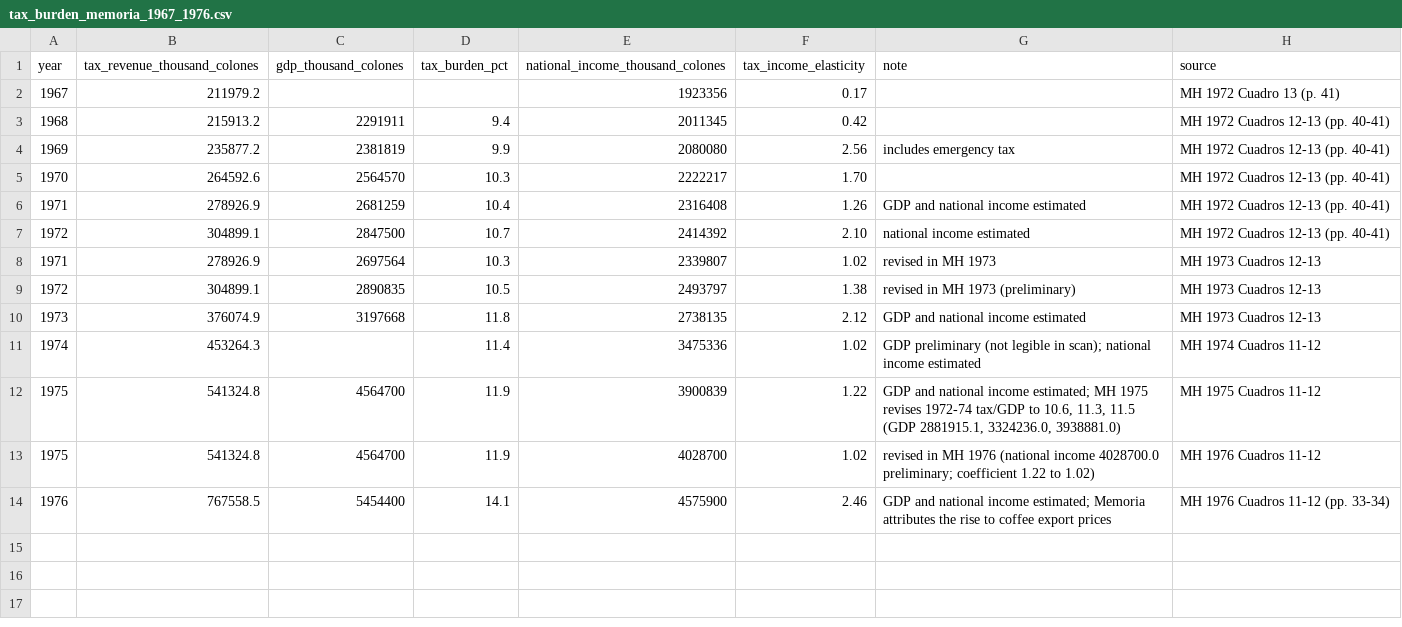
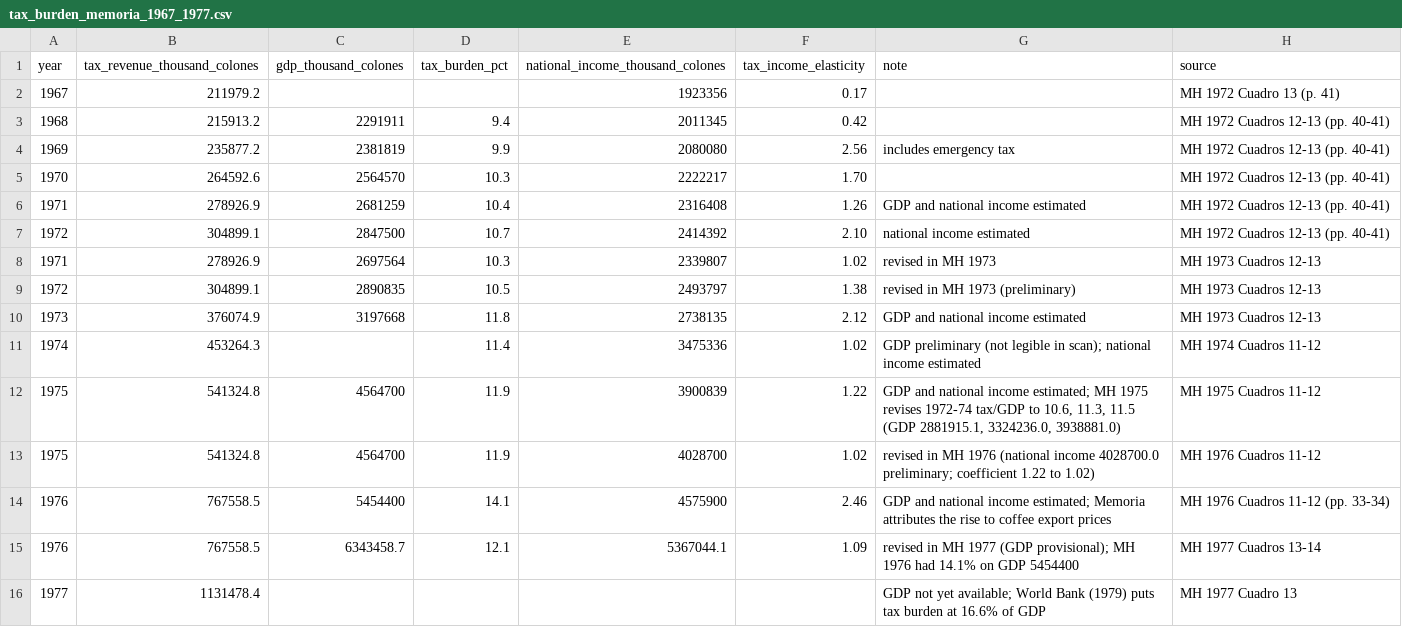
Before and after one commit to chepito61/El-Salvador-s-Political-Economy-of-Fiscal-Policy-1953-1980, a CSV file: Revenue Data 1952-1990/tax_burden_memoria_1967_1977.csv (was Revenue Data 1952-1990/tax_burden_memoria_1967_1976.csv), drawn as a sheet; the diff names each change by its address in the sheet, - before the commit and + after, or states it on an @@ line.

```diff
--- a/Revenue Data 1952-1990/tax_burden_memoria_1967_1976.csv
+++ b/Revenue Data 1952-1990/tax_burden_memoria_1967_1977.csv
+row 15: 1976 | 767558.5 | 6343458.7 | 12.1 | 5367044.1 | 1.09 | revised in MH 1977 (GDP provisional); MH 1976 had 14.1% on GDP 5454400 | MH 1977 Cuadros 13-14
+row 16: 1977 | 1131478.4 |  |  |  |  | GDP not yet available; World Bank (1979) puts tax burden at 16.6% of GDP | MH 1977 Cuadro 13
```
Also changed, not shown: Loans and Investment/loan_financed_projects_1955_1979.csv, Spending Data/pillars_1961_1979.csv, 12 other files.
